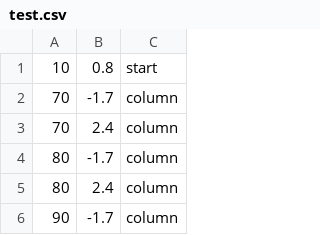
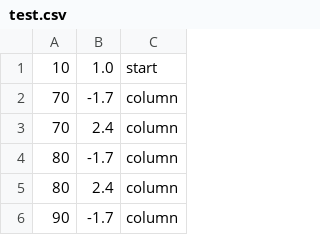
Before and after one commit to buntine/SwervinMervin, a CSV file: swervin_mervin/levels/sprites/test.csv, drawn as a sheet; only a part is shown.

```diff
--- a/swervin_mervin/levels/sprites/test.csv
+++ b/swervin_mervin/levels/sprites/test.csv
@@ -1,2 +1,2 @@
-10,0.8,start
+10,1.0,start
 70,-1.7,column
```
Also changed, not shown: 4 other files.
